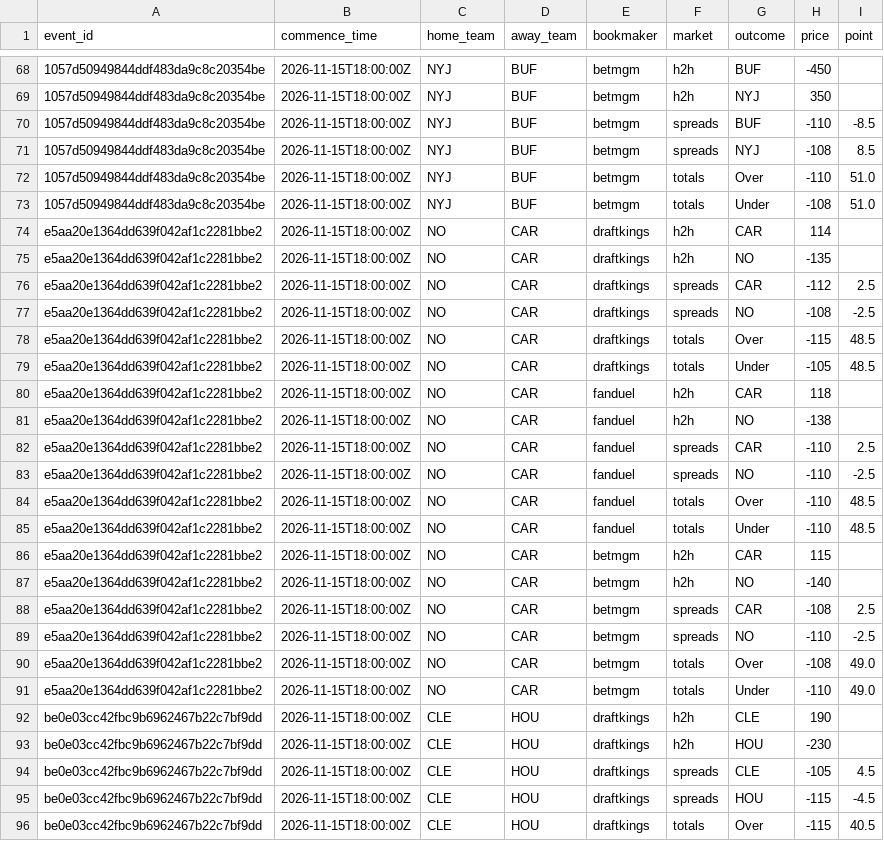
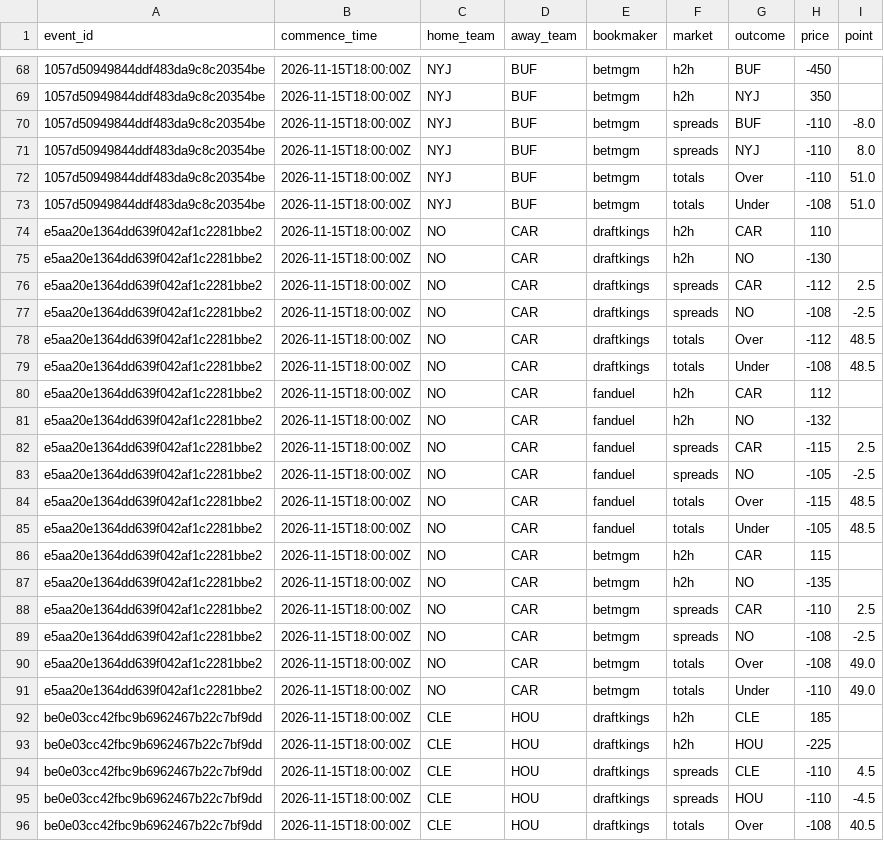
Before and after one commit to p5bf67tn9k-web/nfl-data-pipeline, a CSV file: exports/game_odds.csv, drawn as a sheet; only a part is shown, gaps mark what is left out; the diff covers the shown part only; the diff names each change by its address in the sheet, - before the commit and + after, or states it on an @@ line.

```diff
--- a/exports/game_odds.csv
+++ b/exports/game_odds.csv
-I70 (point): -8.5
+I70 (point): -8.0
-H71 (price): -108
+H71 (price): -110
-I71 (point): 8.5
+I71 (point): 8.0
-H74 (price): 114
+H74 (price): 110
-H75 (price): -135
+H75 (price): -130
-H78 (price): -115
+H78 (price): -112
-H79 (price): -105
+H79 (price): -108
-H80 (price): 118
+H80 (price): 112
-H81 (price): -138
+H81 (price): -132
-H82 (price): -110
+H82 (price): -115
-H83 (price): -110
+H83 (price): -105
-H84 (price): -110
+H84 (price): -115
-H85 (price): -110
+H85 (price): -105
-H87 (price): -140
+H87 (price): -135
-H88 (price): -108
+H88 (price): -110
-H89 (price): -110
+H89 (price): -108
-H92 (price): 190
+H92 (price): 185
-H93 (price): -230
+H93 (price): -225
-H94 (price): -105
+H94 (price): -110
-H95 (price): -115
+H95 (price): -110
-H96 (price): -115
+H96 (price): -108
```
Also changed, not shown: 174 edited cells elsewhere in this file, exports/injuries.csv, exports/player_stats.csv, 2 other files.
